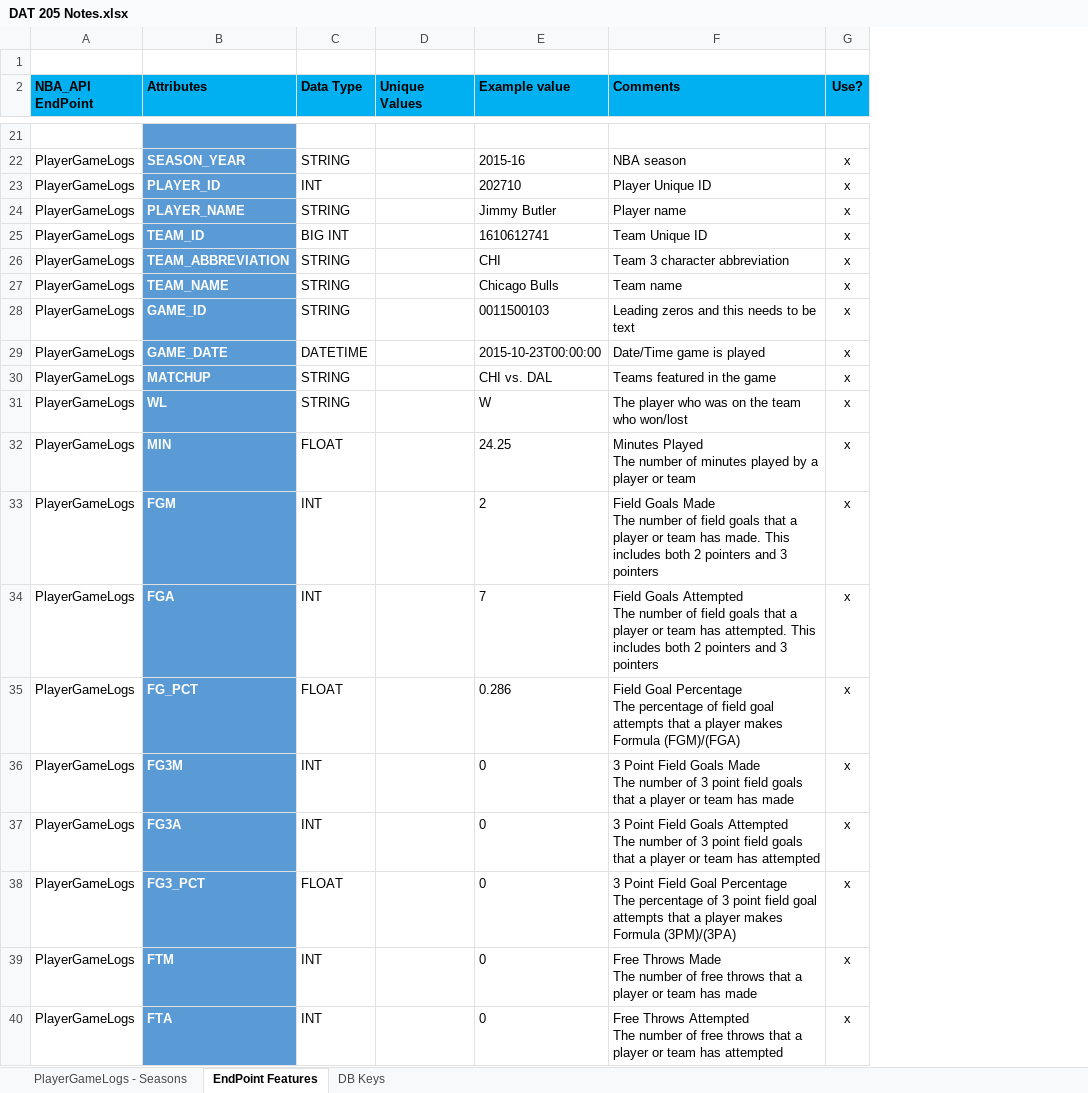
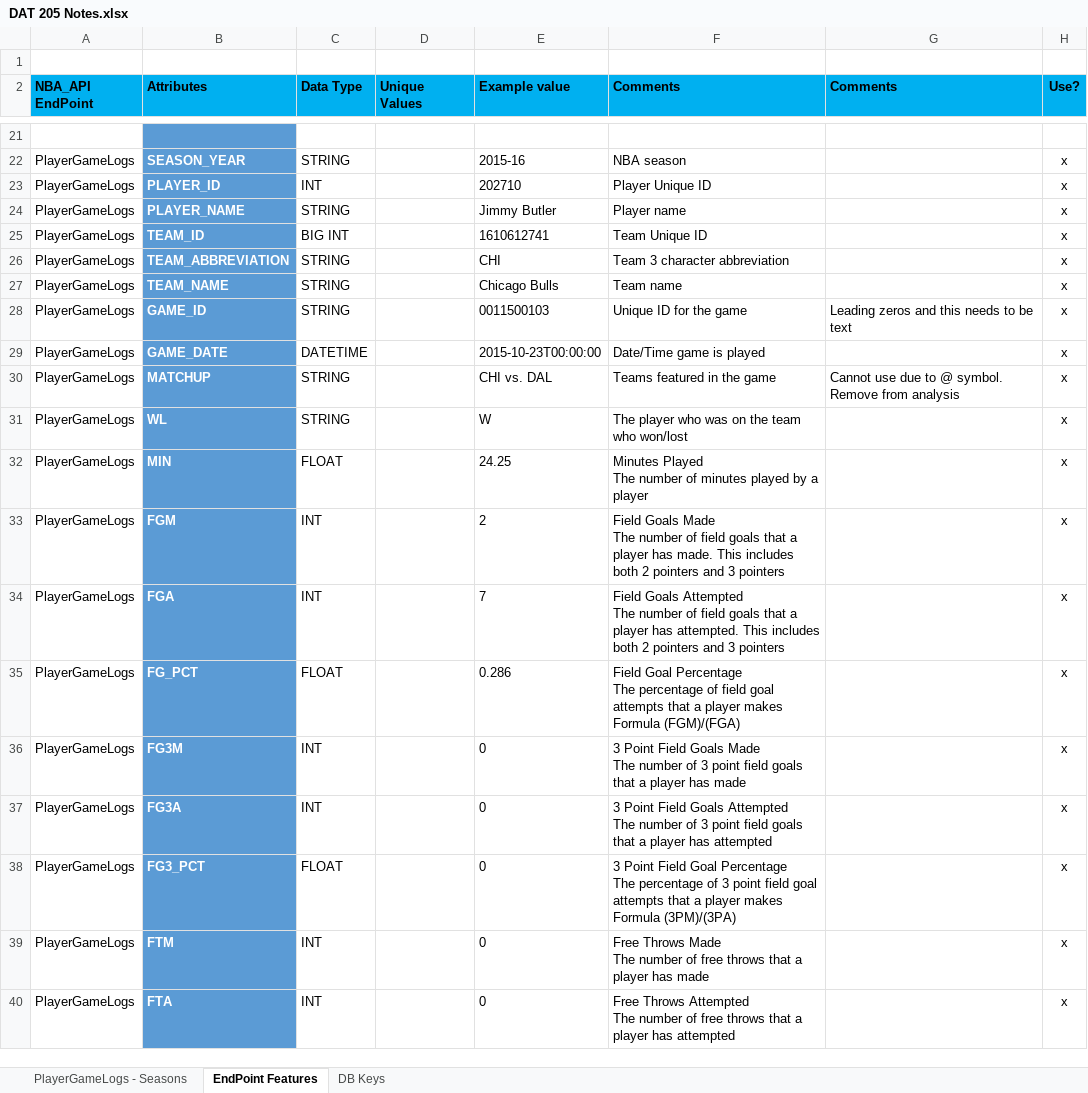
Before and after one commit to bhavikapatil/Capstone, an Excel workbook: Planning/DAT 205 Notes.xlsx, sheet EndPoint Features, drawn as a sheet; only a part is shown, gaps mark what is left out; values as stored, in another font and other column widths than the file's, no borders; the diff covers the shown part only; the diff names each change by its address in the sheet, - before the commit and + after, or states it on an @@ line.

Commit message:
Update DAT 205 Notes.xlsx
Update definitions and added comments for analysis handling later.

```diff
--- a/Planning/DAT 205 Notes.xlsx (sheet EndPoint Features)
+++ b/Planning/DAT 205 Notes.xlsx (sheet EndPoint Features)
+column G (Comments), rows 28-30: Leading zeros and this needs to be text |  | Cannot use due to @ symbol. Remove from analysis
-F28 (Comments): Leading zeros and this needs to be text
+F28 (Comments): Unique ID for the game
-F32 (Comments): …a player or team
+F32 (Comments): …a player
-F33 (Comments): …a player or team has made.…
+F33 (Comments): …a player has made.…
-F34 (Comments): …a player or team has attempted.…
+F34 (Comments): …a player has attempted.…
-F36 (Comments): …a player or team has made
+F36 (Comments): …a player has made
-F37 (Comments): …a player or team has attempted
+F37 (Comments): …a player has attempted
-F39 (Comments): …a player or team has made
+F39 (Comments): …a player has made
-F40 (Comments): …a player or team has attempted
+F40 (Comments): …a player has attempted
```
Also changed, not shown: 10 edited cells elsewhere in this sheet.
